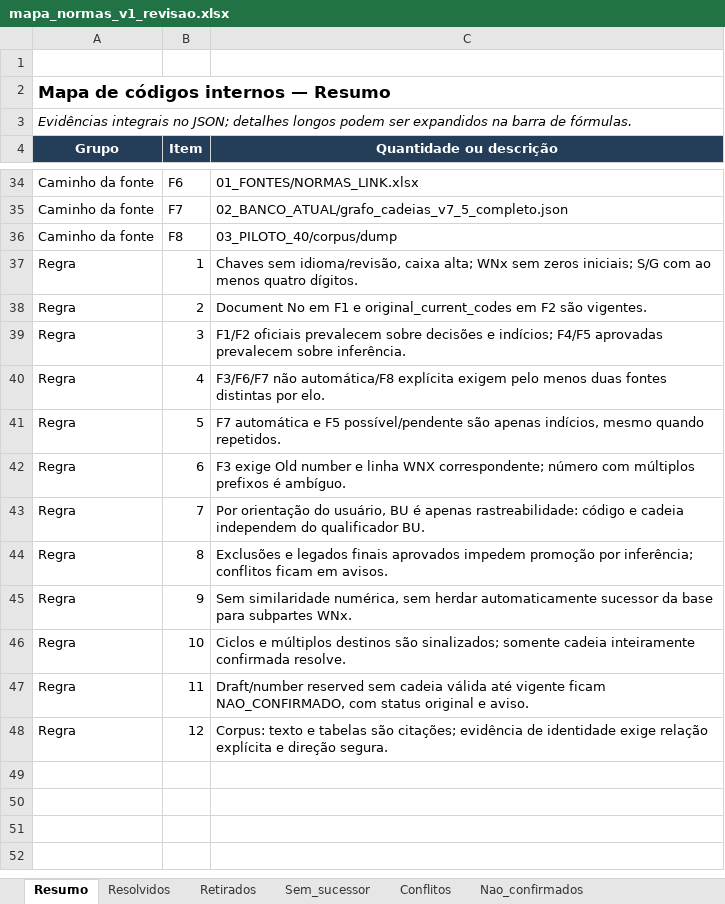
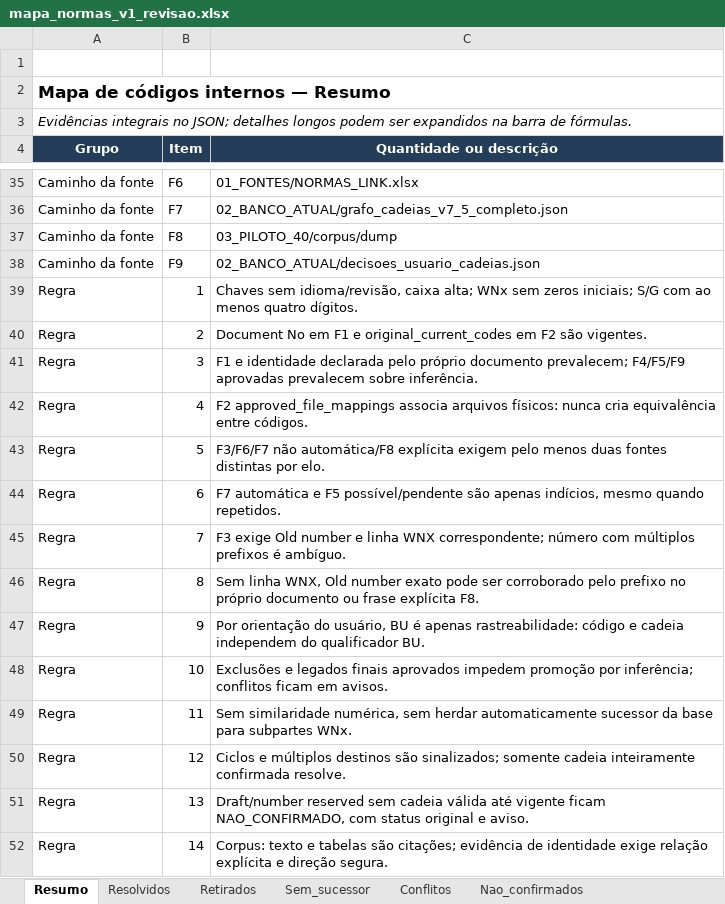
Before and after one commit to MAHLE-DE/link_normas, an Excel workbook: 02_BANCO_ATUAL/mapa_normas_v1_revisao.xlsx, sheet Resumo, drawn as a sheet; only a part is shown, gaps mark what is left out; values as stored, in another font and other column widths than the file's, no borders; addresses are those after the commit; the diff covers the shown part only; the diff names each change by its address in the sheet, - before the commit and + after, or states it on an @@ line.

Commit message:
Ajusta regras de identidade do mapa e adiciona decisoes do usuario (F9)

```diff
--- a/02_BANCO_ATUAL/mapa_normas_v1_revisao.xlsx (sheet Resumo)
+++ b/02_BANCO_ATUAL/mapa_normas_v1_revisao.xlsx (sheet Resumo)
+row 38: Caminho da fonte | F9 | 02_BANCO_ATUAL/decisoes_usuario_cadeias.json
-C41 (Quantidade ou descrição): F1/F2 oficiais prevalecem sobre decisões e indícios; F4/F5 aprovadas prevalecem…
+C41 (Quantidade ou descrição): F1 e identidade declarada pelo próprio documento prevalecem; F4/F5/F9 aprovadas prevalecem…
-C42 (Quantidade ou descrição): F3/F6/F7 não automática/F8 explícita exigem pelo menos duas fontes distintas por elo.
+C42 (Quantidade ou descrição): F2 approved_file_mappings associa arquivos físicos: nunca cria equivalência entre códigos.
-C43 (Quantidade ou descrição): F7 automática e F5 possível/pendente são apenas indícios, mesmo quando repetidos.
+C43 (Quantidade ou descrição): F3/F6/F7 não automática/F8 explícita exigem pelo menos duas fontes distintas por elo.
-C44 (Quantidade ou descrição): F3 exige Old number e linha WNX correspondente; número com múltiplos prefixos é ambíguo.
+C44 (Quantidade ou descrição): F7 automática e F5 possível/pendente são apenas indícios, mesmo quando repetidos.
-C45 (Quantidade ou descrição): Por orientação do usuário, BU é apenas rastreabilidade: código e cadeia independem do qualificador BU.
+C45 (Quantidade ou descrição): F3 exige Old number e linha WNX correspondente; número com múltiplos prefixos é ambíguo.
-C46 (Quantidade ou descrição): Exclusões e legados finais aprovados impedem promoção por inferência; conflitos ficam em avisos.
+C46 (Quantidade ou descrição): Sem linha WNX, Old number exato pode ser corroborado pelo prefixo no próprio documento ou frase explícita F8.
-C47 (Quantidade ou descrição): Sem similaridade numérica, sem herdar automaticamente sucessor da base para subpartes WNx.
+C47 (Quantidade ou descrição): Por orientação do usuário, BU é apenas rastreabilidade: código e cadeia independem do qualificador BU.
-C48 (Quantidade ou descrição): Ciclos e múltiplos destinos são sinalizados; somente cadeia inteiramente confirmada resolve.
+C48 (Quantidade ou descrição): Exclusões e legados finais aprovados impedem promoção por inferência; conflitos ficam em avisos.
-C49 (Quantidade ou descrição): Draft/number reserved sem cadeia válida até vigente ficam NAO_CONFIRMADO, com status original e aviso.
+C49 (Quantidade ou descrição): Sem similaridade numérica, sem herdar automaticamente sucessor da base para subpartes WNx.
-C50 (Quantidade ou descrição): Corpus: texto e tabelas são citações; evidência de identidade exige relação explícita e direção segura.
+C50 (Quantidade ou descrição): Ciclos e múltiplos destinos são sinalizados; somente cadeia inteiramente confirmada resolve.
+row 51: Regra | 13 | Draft/number reserved sem cadeia válida até vigente ficam NAO_CONFIRMADO, com status original e aviso.
+row 52: Regra | 14 | Corpus: texto e tabelas são citações; evidência de identidade exige relação explícita e direção segura.
```
Also changed, not shown: 1 added row and 7 edited cells elsewhere in this sheet, sheet Resolvidos, sheet Citados_no_corpus, sheet Nao_confirmados, sheet Conflitos, sheet Desconhecidos, sheet Avisos, 4 other files.
